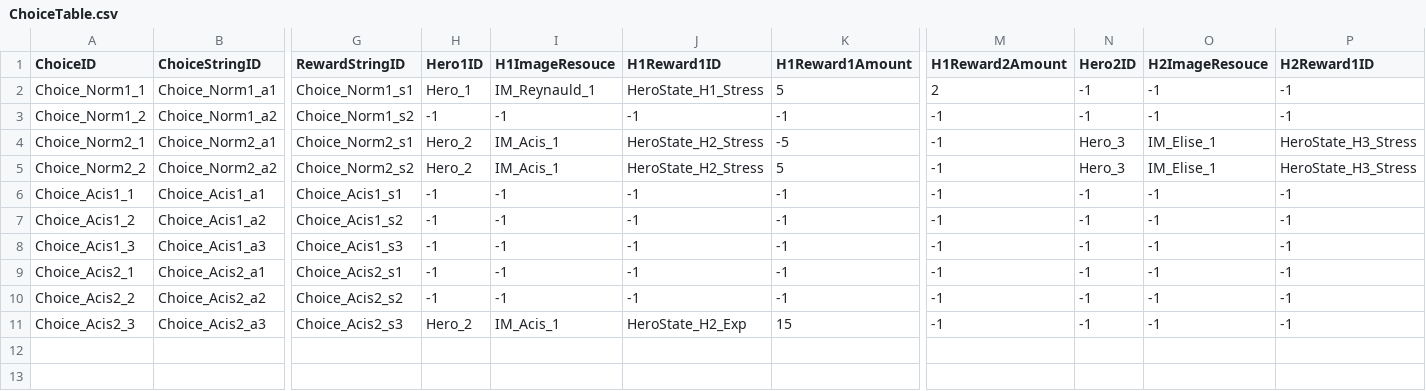
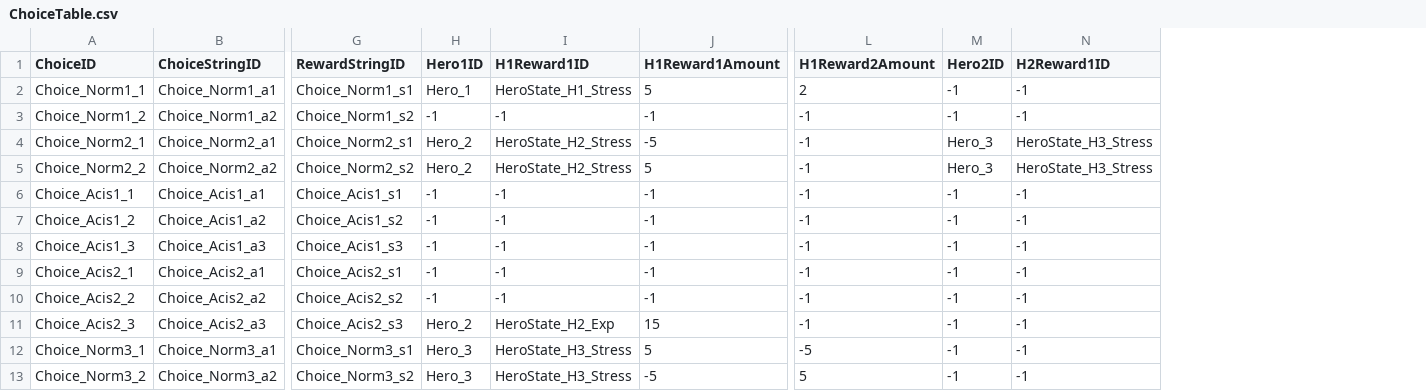
Before and after one commit to FrenzyNight/Heros-Manager, a CSV file: GameDesign/HMcsv/ChoiceTable.csv, drawn as a sheet; only a part is shown, gaps mark what is left out; removed rows and columns are numbered as before the commit, all else as after; rows hold the shown columns only; the diff names each change by its address in the sheet, - before the commit and + after, or states it on an @@ line.

```diff
--- a/GameDesign/HMcsv/ChoiceTable.csv
+++ b/GameDesign/HMcsv/ChoiceTable.csv
-column I (H1ImageResouce), rows 2-11: IM_Reynauld_1 | -1 | IM_Acis_1 | IM_Acis_1 | -1 | -1 | -1 | -1 | -1 | IM_Acis_1
-column O (H2ImageResouce), rows 2-11: -1 | -1 | IM_Elise_1 | IM_Elise_1 | -1 | -1 | -1 | -1 | -1 | -1
+row 12: Choice_Norm3_1 | Choice_Norm3_a1 | Choice_Norm3_s1 | Hero_3 | HeroState_H3_Stress | 5 | -5 | -1 | -1
+row 13: Choice_Norm3_2 | Choice_Norm3_a2 | Choice_Norm3_s2 | Hero_3 | HeroState_H3_Stress | -5 | 5 | -1 | -1
```
Also changed, not shown: GameDesign/HMcsv/EventTable.csv.
